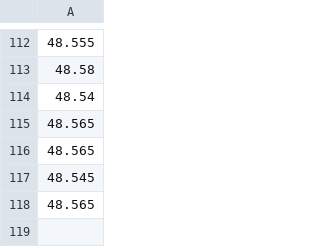
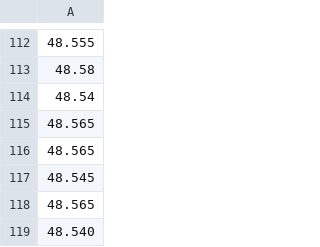
Before and after one commit to romainmenke/stockPriceRecorder, a CSV file: kbc.csv, drawn as a sheet; only a part is shown, gaps mark what is left out.

Commit message:
update

```diff
--- a/kbc.csv
+++ b/kbc.csv
@@ -118 +118,2 @@
 48.565
+48.540
```
